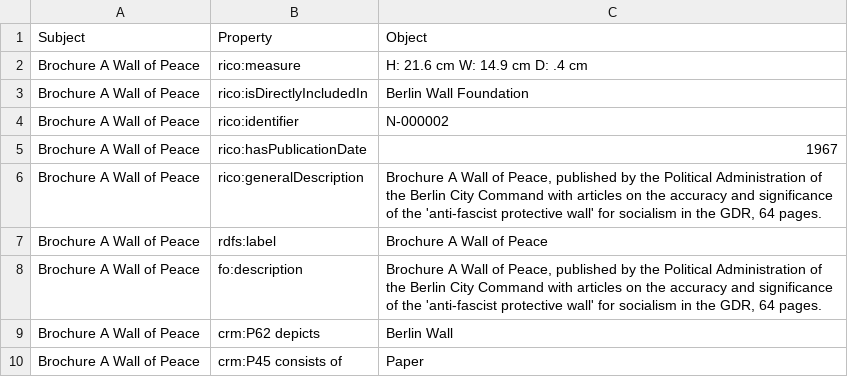
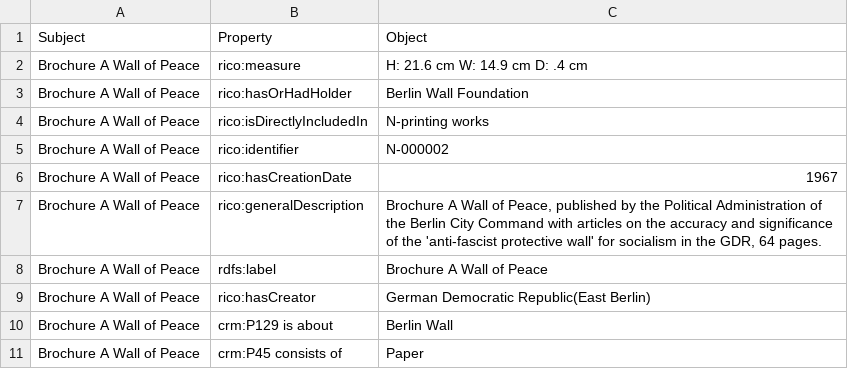
Before and after one commit to ISCH-Course/Berlin_Wall_Project, a CSV file: Brochure A Wall of Peace.csv, drawn as a sheet.

Commit message:
Update Brochure A Wall of Peace.csv

```diff
--- a/Brochure A Wall of Peace.csv
+++ b/Brochure A Wall of Peace.csv
@@ -2,9 +2,10 @@
 Brochure A Wall of Peace,rico:measure,H: 21.6 cm W: 14.9 cm D: .4 cm
-Brochure A Wall of Peace,rico:isDirectlyIncludedIn,Berlin Wall Foundation
+Brochure A Wall of Peace,rico:hasOrHadHolder,Berlin Wall Foundation
+Brochure A Wall of Peace,rico:isDirectlyIncludedIn,N-printing works
 Brochure A Wall of Peace,rico:identifier,N-000002
-Brochure A Wall of Peace,rico:hasPublicationDate,1967
+Brochure A Wall of Peace,rico:hasCreationDate,1967
 Brochure A Wall of Peace,rico:generalDescription,"Brochure A Wall of Peace, published by the Political Administration of the Berlin City Command with articles on the accuracy and significance of the 'anti-fascist protective wall' for socialism in the GDR, 64 pages."
 Brochure A Wall of Peace,rdfs:label,Brochure A Wall of Peace
-Brochure A Wall of Peace,fo:description,"Brochure A Wall of Peace, published by the Political Administration of the Berlin City Command with articles on the accuracy and significance of the 'anti-fascist protective wall' for socialism in the GDR, 64 pages."
-Brochure A Wall of Peace,crm:P62 depicts,Berlin Wall
+Brochure A Wall of Peace,rico:hasCreator,German Democratic Republic(East Berlin)
+Brochure A Wall of Peace,crm:P129 is about,Berlin Wall
 Brochure A Wall of Peace,crm:P45 consists of,Paper
```
